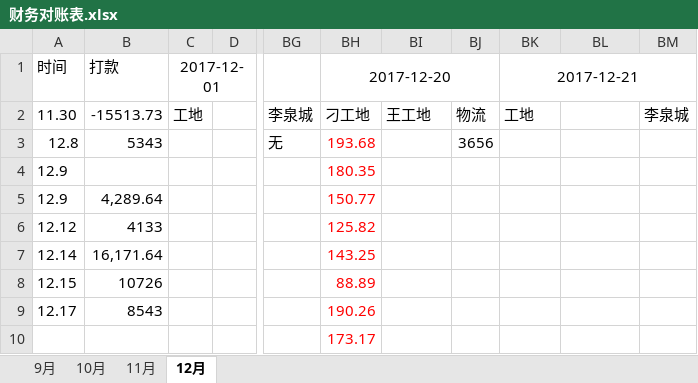
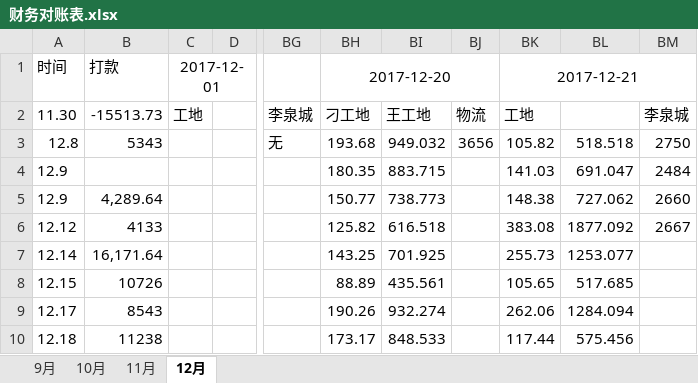
Before and after one commit to roadstoneydd/ydd, an Excel workbook: 财务/财务对账表.xlsx, sheet 12月, drawn as a sheet; only a part is shown, gaps mark what is left out; values as stored, in another font and other column widths than the file's, no borders; the diff covers the shown part only; the diff names each change by its address in the sheet, - before the commit and + after, or states it on an @@ line.

```diff
--- a/财务/财务对账表.xlsx (sheet 12月)
+++ b/财务/财务对账表.xlsx (sheet 12月)
-BH3:BH10 text colour: #FF0000
+BH3:BH10 text colour: black
-BI3: (empty)
+BI3: 949.032
-BK3: (empty)
+BK3: 105.82
-BL3: (empty)
+BL3: 518.518
-BM3: (empty)
+BM3: 2750
-BI4: (empty)
+BI4: 883.715
-BK4: (empty)
+BK4: 141.03
-BL4: (empty)
+BL4: 691.047
-BM4: (empty)
+BM4: 2484
-BI5: (empty)
+BI5: 738.773
-BK5: (empty)
+BK5: 148.38
-BL5: (empty)
+BL5: 727.062
-BM5: (empty)
+BM5: 2660
-BI6: (empty)
+BI6: 616.518
-BK6: (empty)
+BK6: 383.08
-BL6: (empty)
+BL6: 1877.092
-BM6: (empty)
+BM6: 2667
-BI7: (empty)
+BI7: 701.925
-BK7: (empty)
+BK7: 255.73
-BL7: (empty)
+BL7: 1253.077
-BI8: (empty)
+BI8: 435.561
-BK8: (empty)
+BK8: 105.65
-BL8: (empty)
+BL8: 517.685
-BI9: (empty)
+BI9: 932.274
-BK9: (empty)
+BK9: 262.06
-BL9: (empty)
+BL9: 1284.094
-A10: (empty)
+A10: 12.18
-B10: (empty)
+B10: 11238
-BI10: (empty)
+BI10: 848.533
-BK10: (empty)
+BK10: 117.44
-BL10: (empty)
+BL10: 575.456
```
Also changed, not shown: 44 edited cells and cell formats elsewhere in this sheet, 财务/流水.xlsx.
